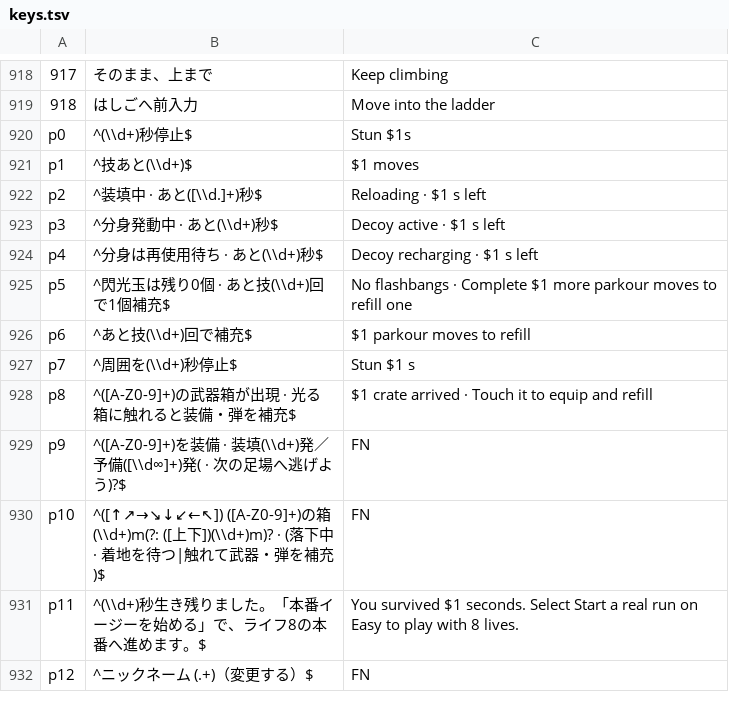
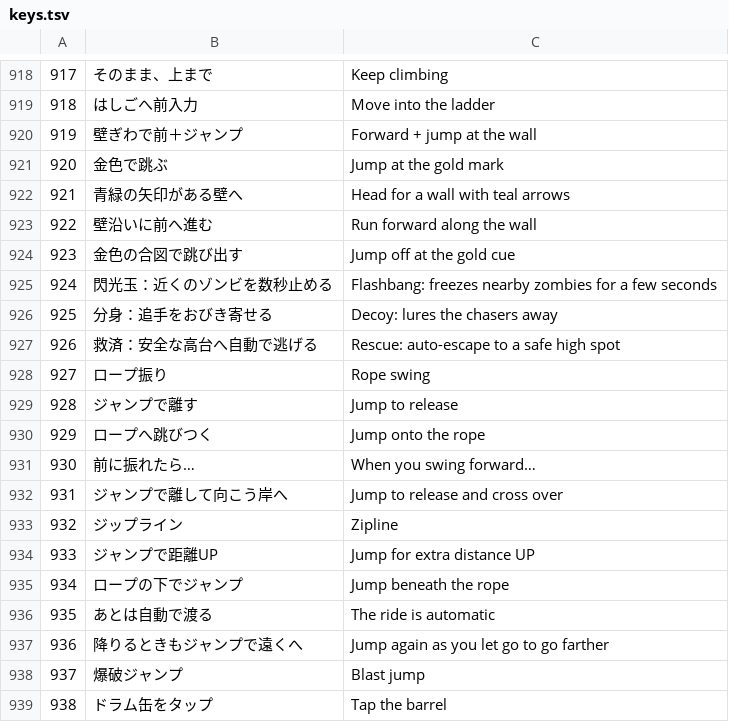
Before and after one commit to jirisuke0121/gunrun-sky-proto, a TSV file: tools/i18n/keys.tsv, drawn as a sheet; only a part is shown, gaps mark what is left out; the shorter side is filled out with more unchanged rows; the diff covers the shown part only.

```diff
--- a/tools/i18n/keys.tsv
+++ b/tools/i18n/keys.tsv
@@ -919 +919,21 @@
 918	はしごへ前入力	Move into the ladder
+919	壁ぎわで前＋ジャンプ	Forward + jump at the wall
+920	金色で跳ぶ	Jump at the gold mark
+921	青緑の矢印がある壁へ	Head for a wall with teal arrows
+922	壁沿いに前へ進む	Run forward along the wall
+923	金色の合図で跳び出す	Jump off at the gold cue
+924	閃光玉：近くのゾンビを数秒止める	Flashbang: freezes nearby zombies for a few seconds
+925	分身：追手をおびき寄せる	Decoy: lures the chasers away
+926	救済：安全な高台へ自動で逃げる	Rescue: auto-escape to a safe high spot
+927	ロープ振り	Rope swing
+928	ジャンプで離す	Jump to release
+929	ロープへ跳びつく	Jump onto the rope
+930	前に振れたら…	When you swing forward…
+931	ジャンプで離して向こう岸へ	Jump to release and cross over
+932	ジップライン	Zipline
+933	ジャンプで距離UP	Jump for extra distance UP
+934	ロープの下でジャンプ	Jump beneath the rope
+935	あとは自動で渡る	The ride is automatic
+936	降りるときもジャンプで遠くへ	Jump again as you let go to go farther
+937	爆破ジャンプ	Blast jump
+938	ドラム缶をタップ	Tap the barrel
```
Also changed, not shown: 10 added rows elsewhere in this file, tools/i18n/extra-src.tsv, 25 other files.
